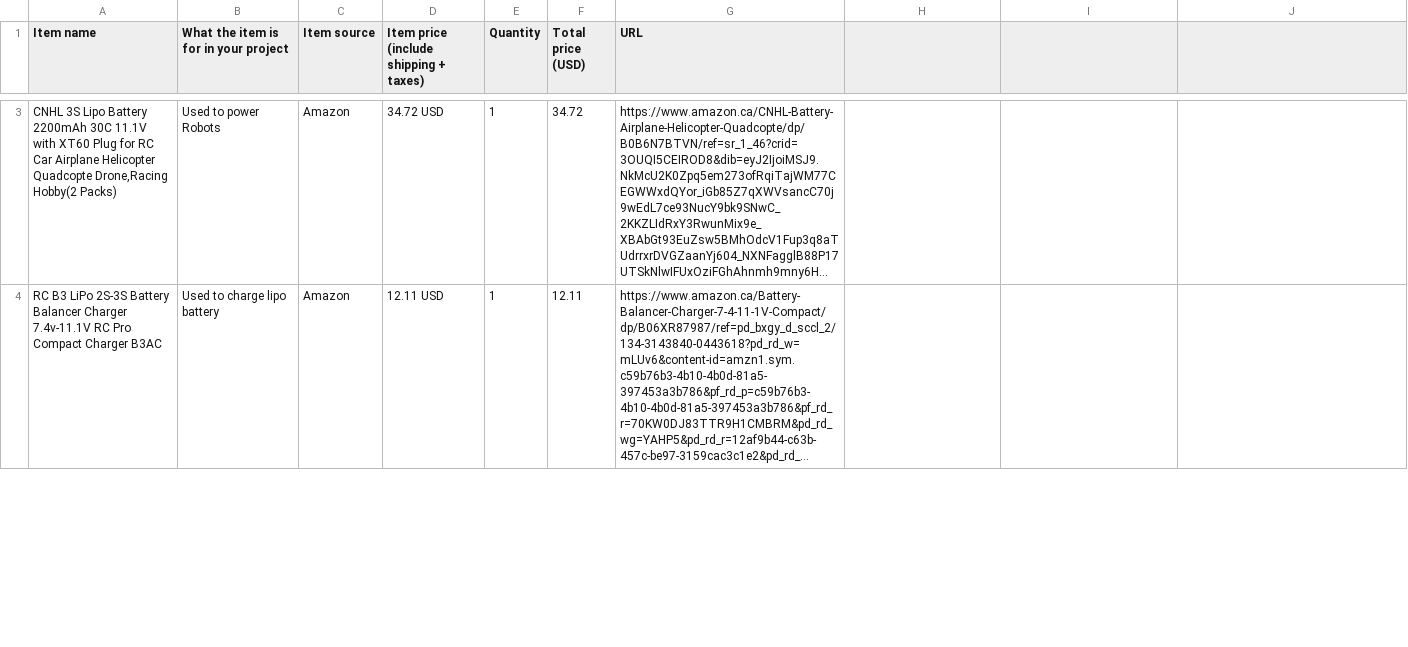
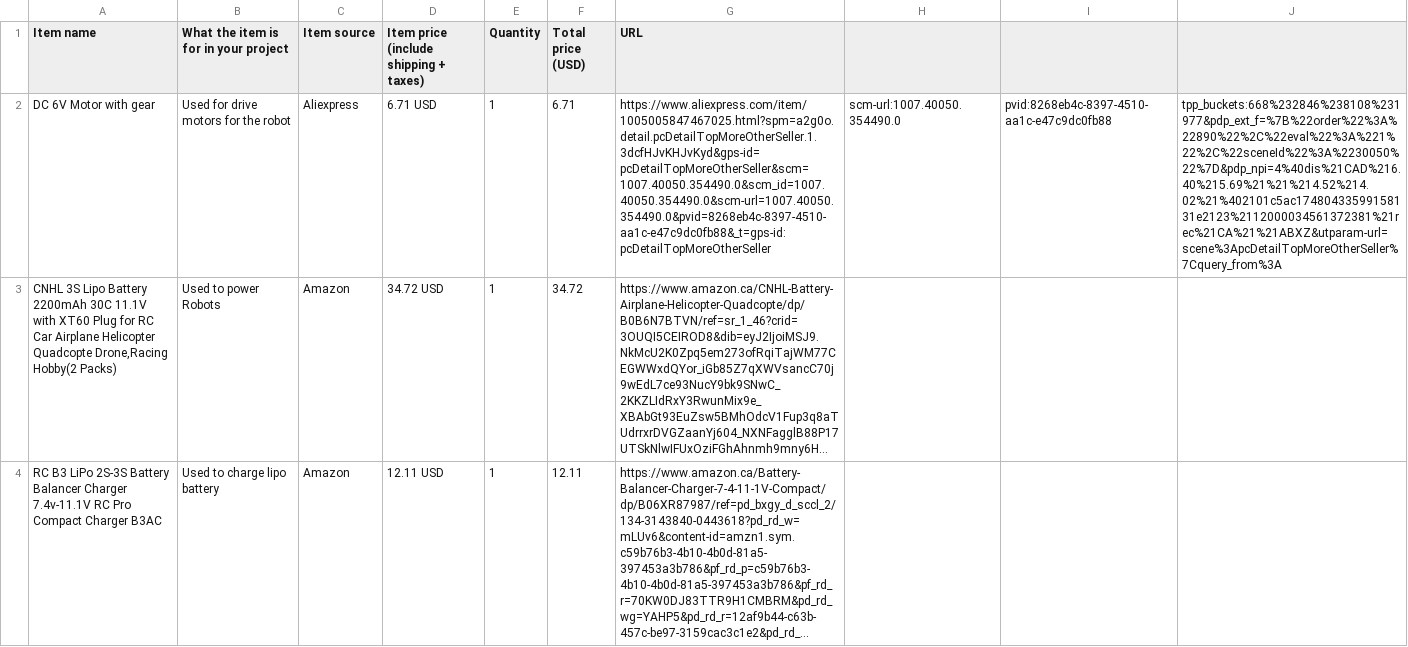
Before and after one commit to DominicTYLau/BattleBots, a CSV file: BOM.csv, drawn as a sheet; only a part is shown, gaps mark what is left out; long unchanged cells end in …; the diff covers the shown part only; the diff names each change by its address in the sheet, - before the commit and + after, or states it on an @@ line.

Commit message:
Update BOM.csv

```diff
--- a/BOM.csv
+++ b/BOM.csv
+row 2: DC 6V Motor with gear | Used for drive motors for the robot | Aliexpress | 6.71 USD | 1 | 6.71 | https://www.aliexpress.com/item/1005005847467025.html?spm=a2g0o.detail.pcDetailTopMoreOtherSeller.1.3dcfHJvKHJvKyd&gps-id=pcDetailTopMoreOtherSeller&scm=1007.40050.354490.0&scm_id=1007.40050.354490.0&scm-url=1007.40050.354490.0&pvid=8268eb4c-8397-4510-aa1c-e47c9dc0fb88&_t=gps-id:pcDetailTopMoreOtherSeller | scm-url:1007.40050.354490.0 | pvid:8268eb4c-8397-4510-aa1c-e47c9dc0fb88 | tpp_buckets:668%232846%238108%231977&pdp_ext_f=%7B%22order%22%3A%22890%22%2C%22eval%22%3A%221%22%2C%22sceneId%22%3A%2230050%22%7D&pdp_npi=4%40dis%21CAD%216.40%215.69%21%21%214.52%214.02%21%402101c5ac17480433599158131e2123%2112000034561372381%21rec%21CA%21%21ABXZ&utparam-url=scene%3ApcDetailTopMoreOtherSeller%7Cquery_from%3A
```
Also changed, not shown: 1 removed row elsewhere in this file.
